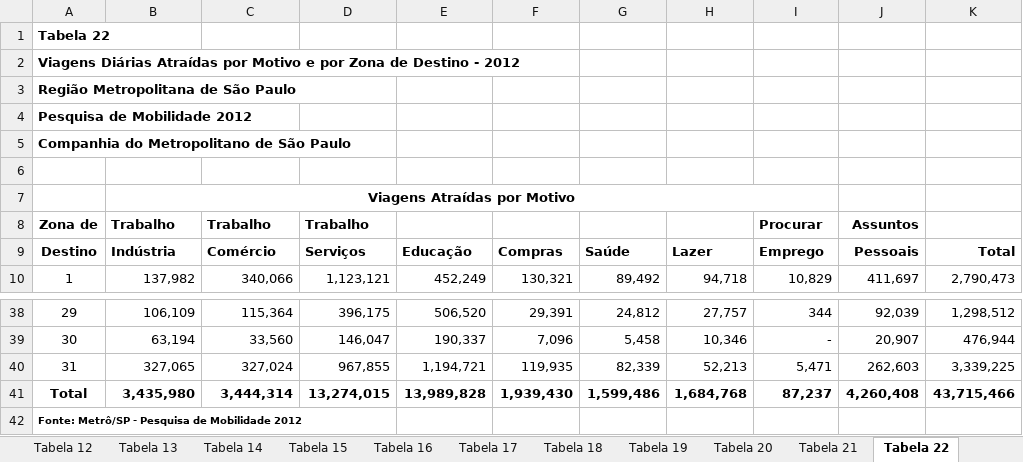
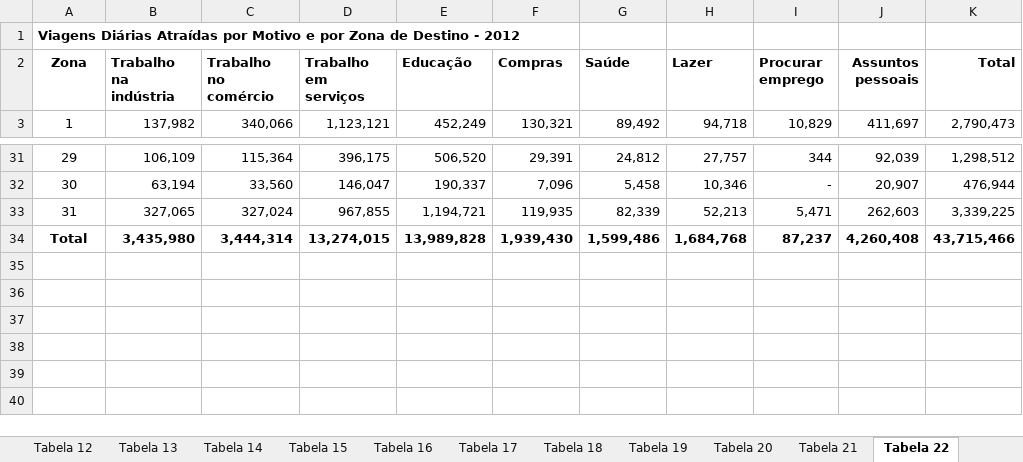
Before and after one commit to lucas-tulio/sp-api, an Excel workbook: unparsed-data/dados.xlsx, sheet Tabela 22, drawn as a sheet; only a part is shown, gaps mark what is left out; values as stored, in another font and other column widths than the file's, no borders; removed rows and columns are numbered as before the commit, all else as after; the diff names each change by its address in the sheet, - before the commit and + after, or states it on an @@ line.

```diff
--- a/unparsed-data/dados.xlsx (sheet Tabela 22)
+++ b/unparsed-data/dados.xlsx (sheet Tabela 22)
@@ column A (Zona) renumbered between rows 1 and 2 @@
-row 2: Viagens Diárias Atraídas por Motivo e por Zona de Destino - 2012
-row 3: Região Metropolitana de São Paulo
-row 4: Pesquisa de Mobilidade 2012
-row 5: Companhia do Metropolitano de São Paulo
-row 6: (empty)
-row 7:  | Viagens Atraídas por Motivo
-row 8: Zona de | Trabalho | Trabalho | Trabalho |  |  |  |  | Procurar | Assuntos
-B2: Indústria
+B2: Trabalho na indústria
-C2: Comércio
+C2: Trabalho no comércio
-D2: Serviços
+D2: Trabalho em serviços
-I2: Emprego
+I2: Procurar emprego
-J2: Pessoais
+J2: Assuntos pessoais
-row 42: Fonte: Metrô/SP - Pesquisa de Mobilidade 2012
```
Also changed, not shown: sheet Tabela 13, sheet Tabela 14, sheet Tabela 18, sheet Tabela 12, sheet Tabela 16, sheet Tabela 20, 6 more sheets, formulas that keep their value.
